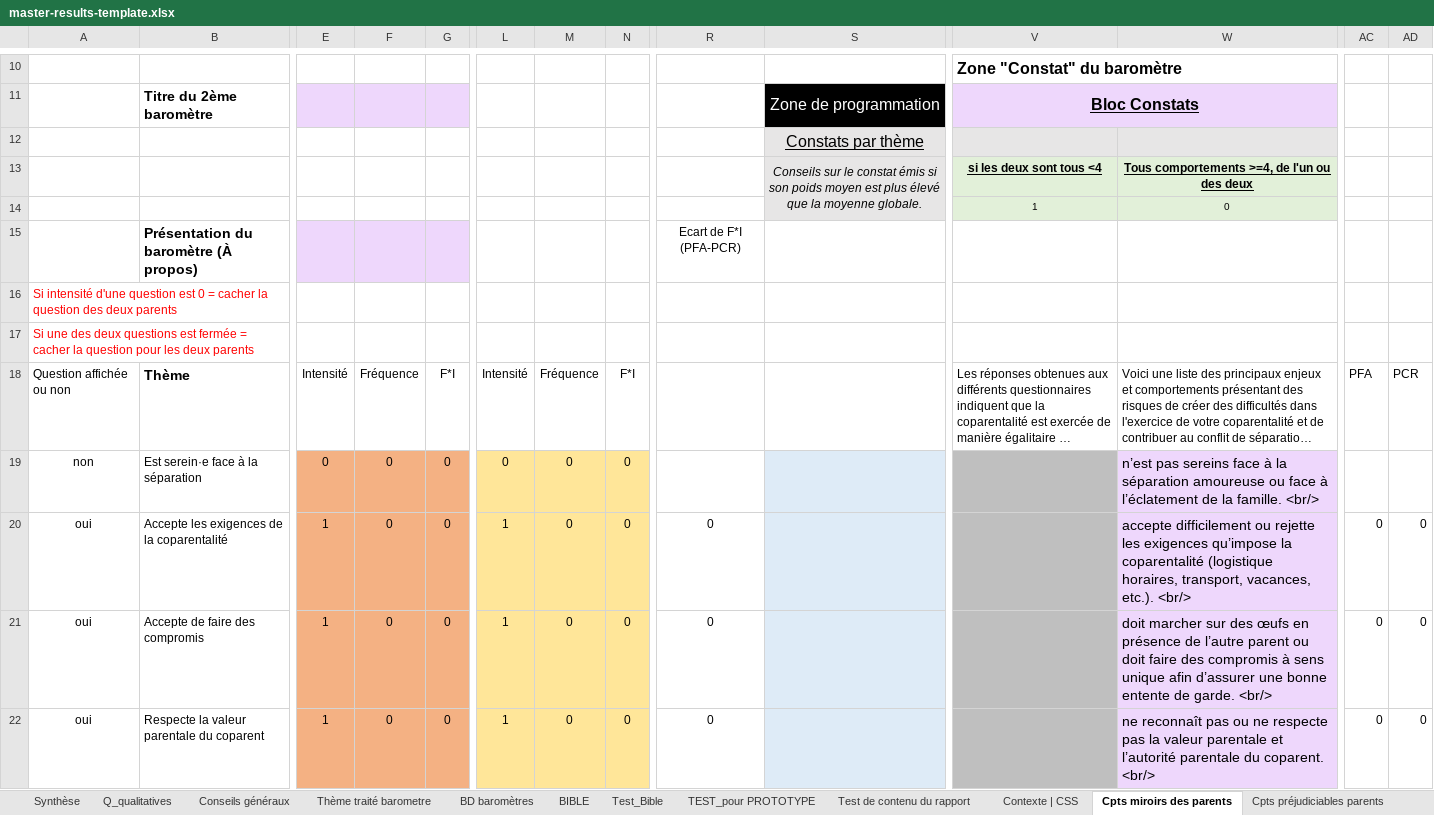
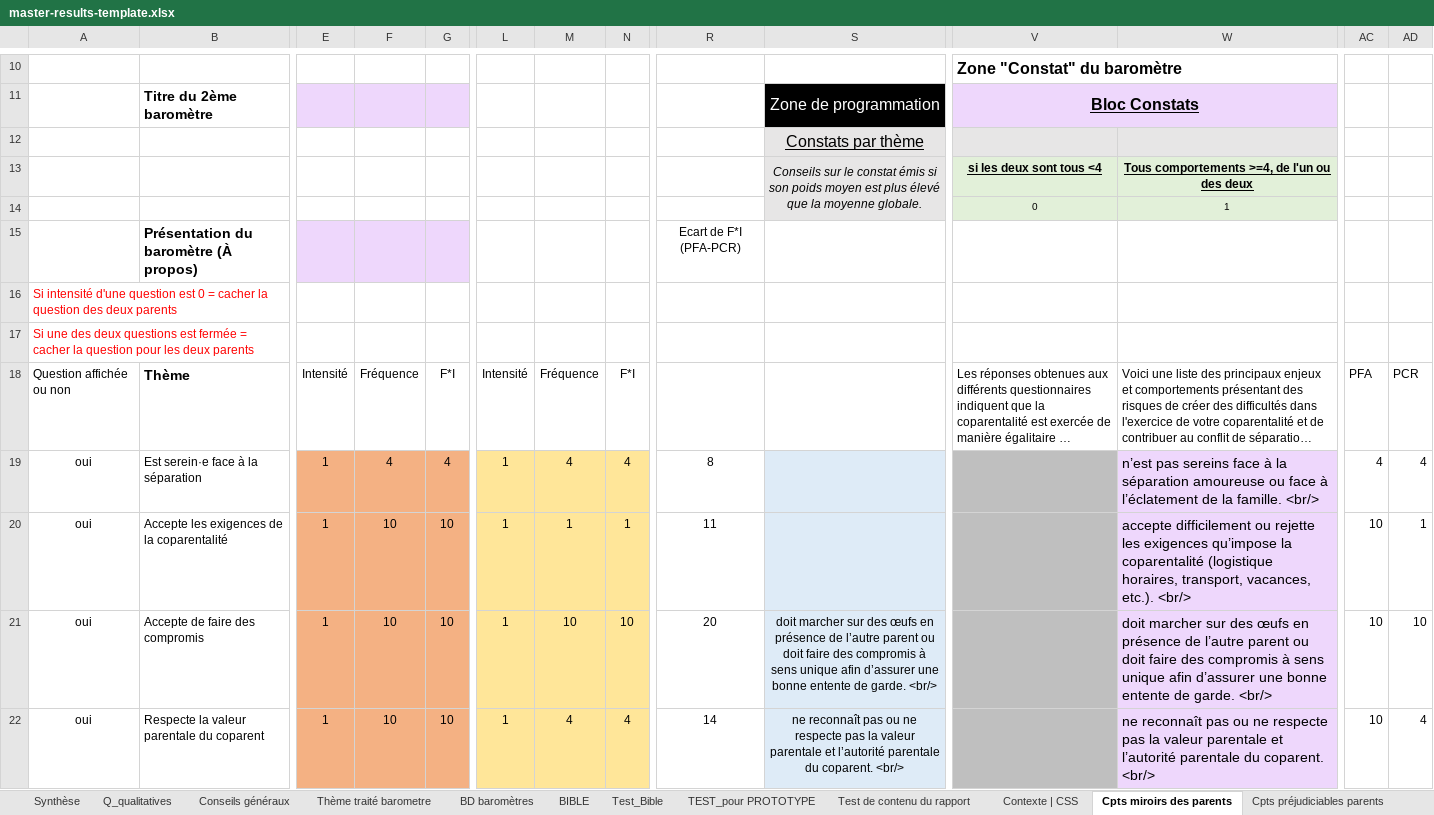
Before and after one commit to je-bert/e-barometre, an Excel workbook: flask-app/master-results-template.xlsx, sheet Cpts miroirs des parents, drawn as a sheet; only a part is shown, gaps mark what is left out; long unchanged cells end in …; values as stored, in another font and other column widths than the file's, no borders; removed rows and columns are numbered as before the commit, all else as after; rows hold the shown columns only; the diff covers the shown part only; the diff names each change by its address in the sheet, - before the commit and + after, or states it on an @@ line.

```diff
--- a/flask-app/master-results-template.xlsx (sheet Cpts miroirs des parents)
+++ b/flask-app/master-results-template.xlsx (sheet Cpts miroirs des parents)
-row 14:  |  |  |  |  |  |  |  |  |  | 1 | 0
+row 14:  |  |  |  |  |  |  |  |  |  | 0 | 1
-A19: non
+A19: oui
-E19: 0
+E19: 1
-F19: 0
+F19: 4
-G19: 0
+G19: 4
-L19: 0
+L19: 1
-M19: 0
+M19: 4
-N19: 0
+N19: 4
-R19: (empty)
+R19: 8
-AC19: (empty)
+AC19: 4
-AD19: (empty)
+AD19: 4
-F20:F22: 0
+F20:F22: 10
-G20:G22: 0
+G20:G22: 10
-M20: 0
+M20: 1
-N20: 0
+N20: 1
-R20: 0
+R20: 11
-AC20:AC22: 0
+AC20:AC22: 10
-AD20: 0
+AD20: 1
-M21: 0
+M21: 10
-N21: 0
+N21: 10
-R21: 0
+R21: 20
-S21: (empty)
+S21: doit marcher sur des œufs en présence de l’autre parent ou doit faire des compromis à sens unique afin d’assurer une bonne entente de garde. <br/>
-AD21: 0
+AD21: 10
-M22: 0
+M22: 4
-N22: 0
+N22: 4
-R22: 0
+R22: 14
-S22: (empty)
+S22: ne reconnaît pas ou ne respecte pas la valeur parentale et l’autorité parentale du coparent. <br/>
-AD22: 0
+AD22: 4
```
Also changed, not shown: 5 added rows, 5 removed rows and 92 edited cells elsewhere in this sheet, sheet Modèle Calcul A-R + Sommaire, sheet TEST_pour PROTOTYPE, sheet Test_Bible, sheet Test de contenu du rapport, sheet BIBLE, sheet Zone Test_Gradient, 10 more sheets, formulas that keep their value, hidden cells, charts or pictures.
